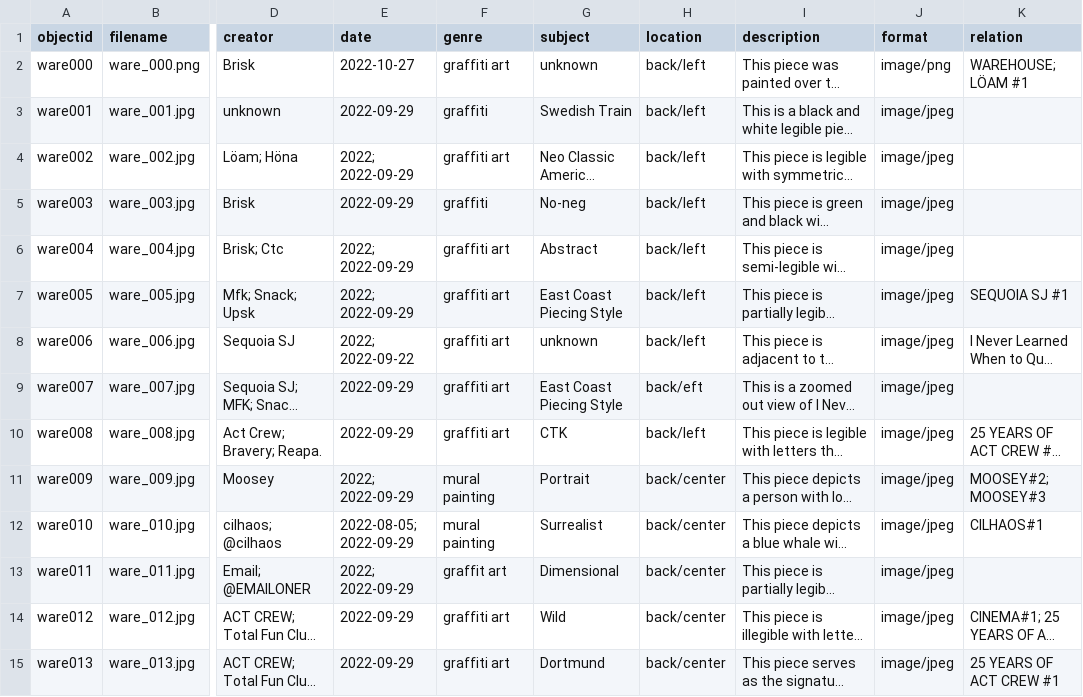
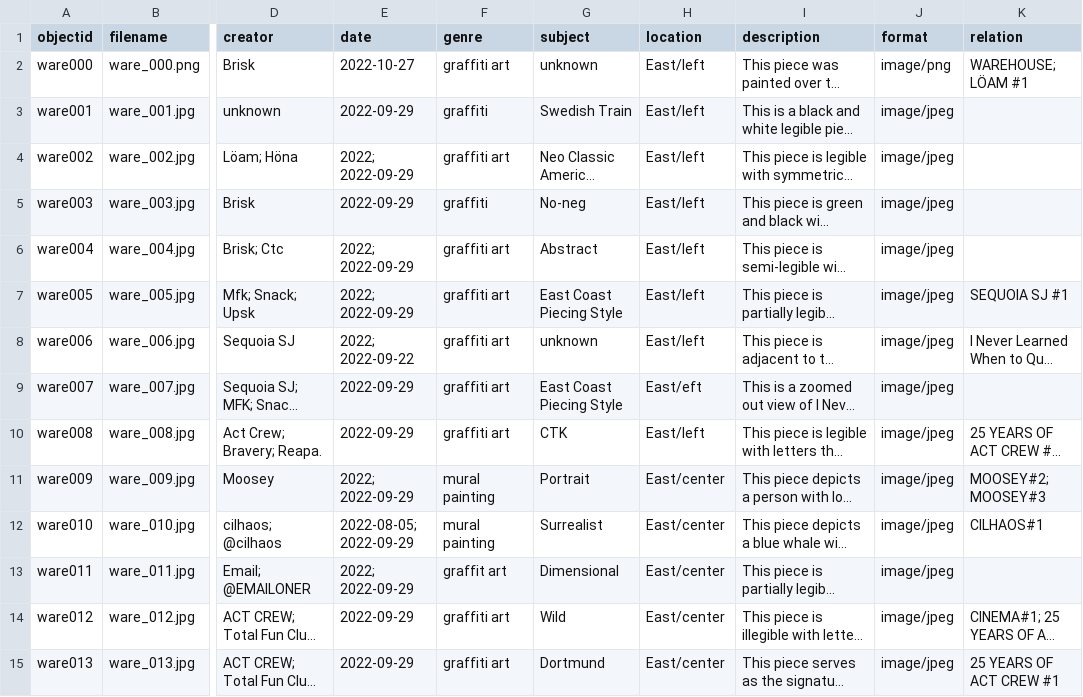
Before and after one commit to heidi-y/btowngraffiti, a CSV file: _data/btownmetadata.csv, drawn as a sheet; only a part is shown, gaps mark what is left out; long unchanged cells end in …; the diff covers the shown part only; the diff names each change by its address in the sheet, - before the commit and + after, or states it on an @@ line.

Commit message:
changedmetadata

```diff
--- a/_data/btownmetadata.csv
+++ b/_data/btownmetadata.csv
-H2:H8 (location): back/left
+H2:H8 (location): East/left
-H9 (location): back/eft
+H9 (location): East/eft
-H10 (location): back/left
+H10 (location): East/left
-H11:H15 (location): back/center
+H11:H15 (location): East/center
```
Also changed, not shown: 36 edited cells elsewhere in this file.
